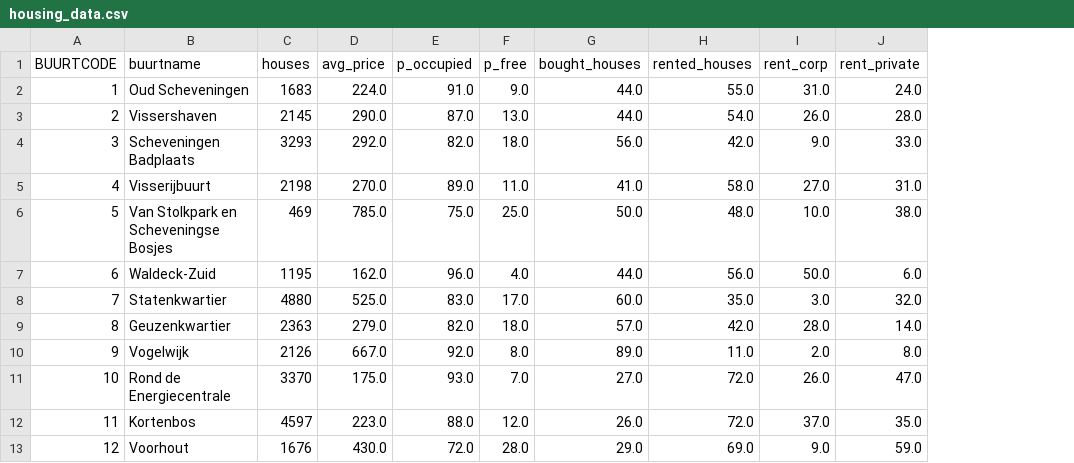
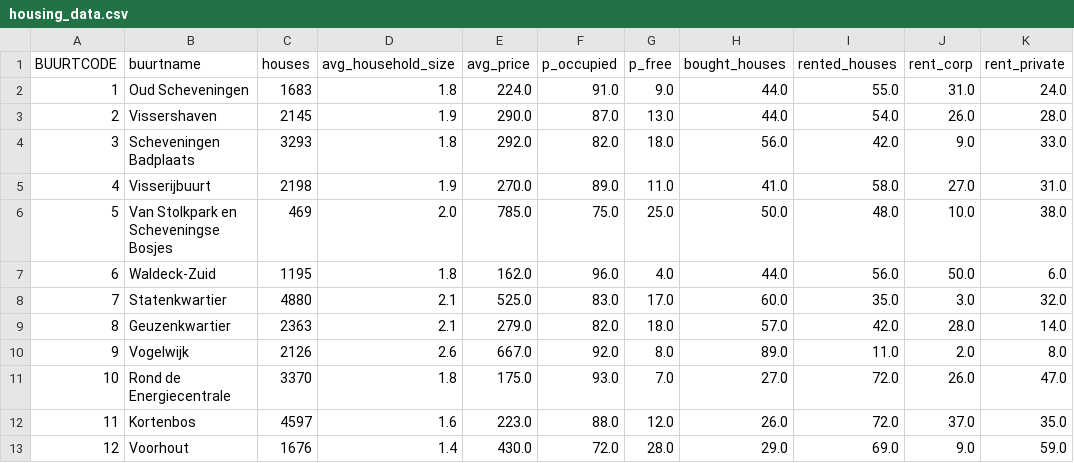
Before and after one commit to J-h-V/OpenDataDenHaag, a CSV file: Netlogo/data/housing_data.csv, drawn as a sheet; only a part is shown; the diff names each change by its address in the sheet, - before the commit and + after, or states it on an @@ line.

Commit message:
Added average household size for neighborhoods

```diff
--- a/Netlogo/data/housing_data.csv
+++ b/Netlogo/data/housing_data.csv
+column D (avg_household_size), rows 2-13: 1.8 | 1.9 | 1.8 | 1.9 | 2.0 | 1.8 | 2.1 | 2.1 | 2.6 | 1.8 | 1.6 | 1.4
```
Also changed, not shown: Python/output/housing_data.csv, 3 other files.
